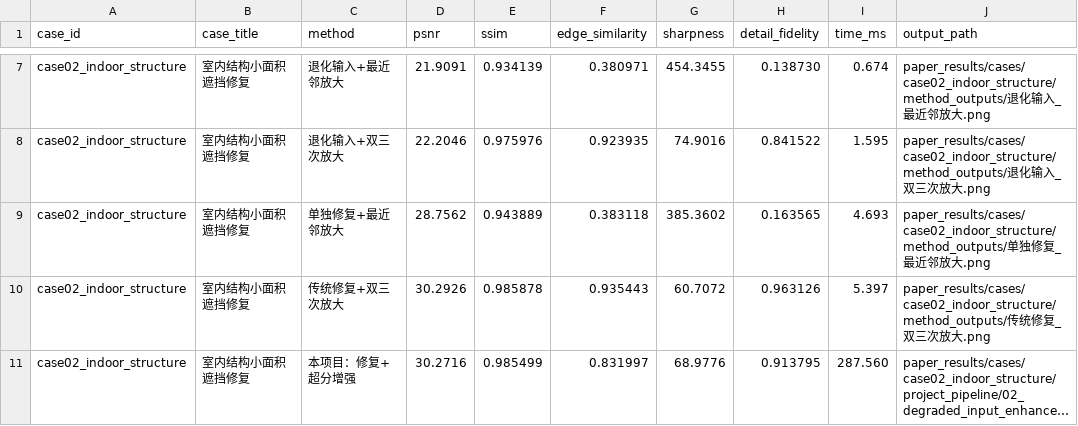
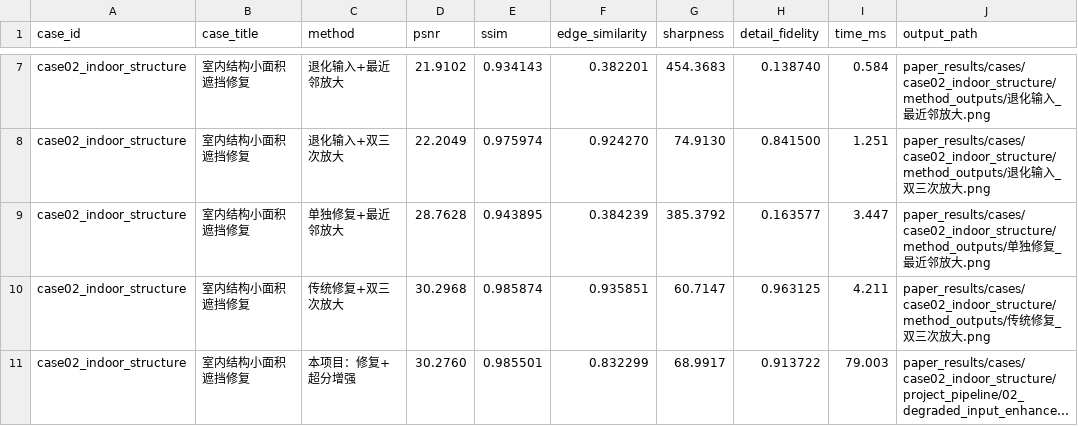
Before and after one commit to 1hb6s7t/BS, a CSV file: paper_results/metrics/comparison_metrics.csv, drawn as a sheet; only a part is shown, gaps mark what is left out; long unchanged cells end in …; the diff covers the shown part only; the diff names each change by its address in the sheet, - before the commit and + after, or states it on an @@ line.

```diff
--- a/paper_results/metrics/comparison_metrics.csv
+++ b/paper_results/metrics/comparison_metrics.csv
-D7 (psnr): 21.9091
+D7 (psnr): 21.9102
-E7 (ssim): 0.934139
+E7 (ssim): 0.934143
-F7 (edge_similarity): 0.380971
+F7 (edge_similarity): 0.382201
-G7 (sharpness): 454.3455
+G7 (sharpness): 454.3683
-H7 (detail_fidelity): 0.138730
+H7 (detail_fidelity): 0.138740
-I7 (time_ms): 0.674
+I7 (time_ms): 0.584
-D8 (psnr): 22.2046
+D8 (psnr): 22.2049
-E8 (ssim): 0.975976
+E8 (ssim): 0.975974
-F8 (edge_similarity): 0.923935
+F8 (edge_similarity): 0.924270
-G8 (sharpness): 74.9016
+G8 (sharpness): 74.9130
-H8 (detail_fidelity): 0.841522
+H8 (detail_fidelity): 0.841500
-I8 (time_ms): 1.595
+I8 (time_ms): 1.251
-D9 (psnr): 28.7562
+D9 (psnr): 28.7628
-E9 (ssim): 0.943889
+E9 (ssim): 0.943895
-F9 (edge_similarity): 0.383118
+F9 (edge_similarity): 0.384239
-G9 (sharpness): 385.3602
+G9 (sharpness): 385.3792
-H9 (detail_fidelity): 0.163565
+H9 (detail_fidelity): 0.163577
-I9 (time_ms): 4.693
+I9 (time_ms): 3.447
-D10 (psnr): 30.2926
+D10 (psnr): 30.2968
-E10 (ssim): 0.985878
+E10 (ssim): 0.985874
-F10 (edge_similarity): 0.935443
+F10 (edge_similarity): 0.935851
-G10 (sharpness): 60.7072
+G10 (sharpness): 60.7147
-H10 (detail_fidelity): 0.963126
+H10 (detail_fidelity): 0.963125
-I10 (time_ms): 5.397
+I10 (time_ms): 4.211
-D11 (psnr): 30.2716
+D11 (psnr): 30.2760
-E11 (ssim): 0.985499
+E11 (ssim): 0.985501
-F11 (edge_similarity): 0.831997
+F11 (edge_similarity): 0.832299
-G11 (sharpness): 68.9776
+G11 (sharpness): 68.9917
-H11 (detail_fidelity): 0.913795
+H11 (detail_fidelity): 0.913722
-I11 (time_ms): 287.560
+I11 (time_ms): 79.003
```
Also changed, not shown: 60 edited cells elsewhere in this file, 44 other files.
